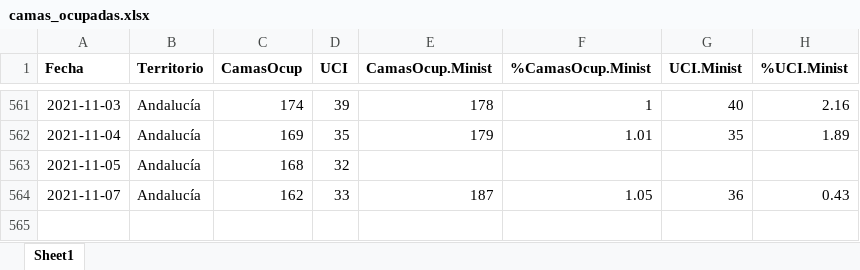
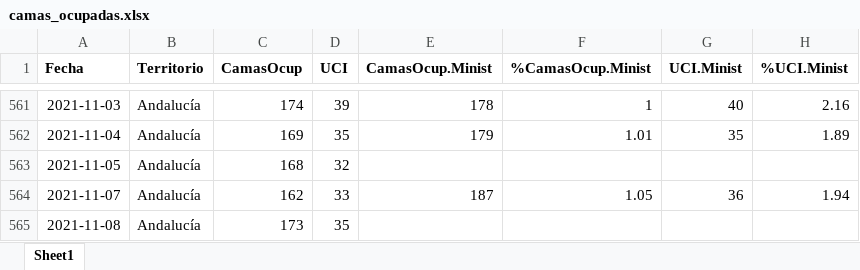
Before and after one commit to Pakillo/COVID19-Andalucia, an Excel workbook: datos/camas_ocupadas.xlsx, sheet Sheet1, drawn as a sheet; only a part is shown, gaps mark what is left out; values as stored, in another font and other column widths than the file's, no borders; the diff names each change by its address in the sheet, - before the commit and + after, or states it on an @@ line.

```diff
--- a/datos/camas_ocupadas.xlsx (sheet Sheet1)
+++ b/datos/camas_ocupadas.xlsx (sheet Sheet1)
-H564 (%UCI.Minist): 0.43
+H564 (%UCI.Minist): 1.94
+row 565: 2021-11-08 | Andalucía | 173 | 35
```
Also changed, not shown: datos/positividad_Ministerio.xlsx, 36 other files.
